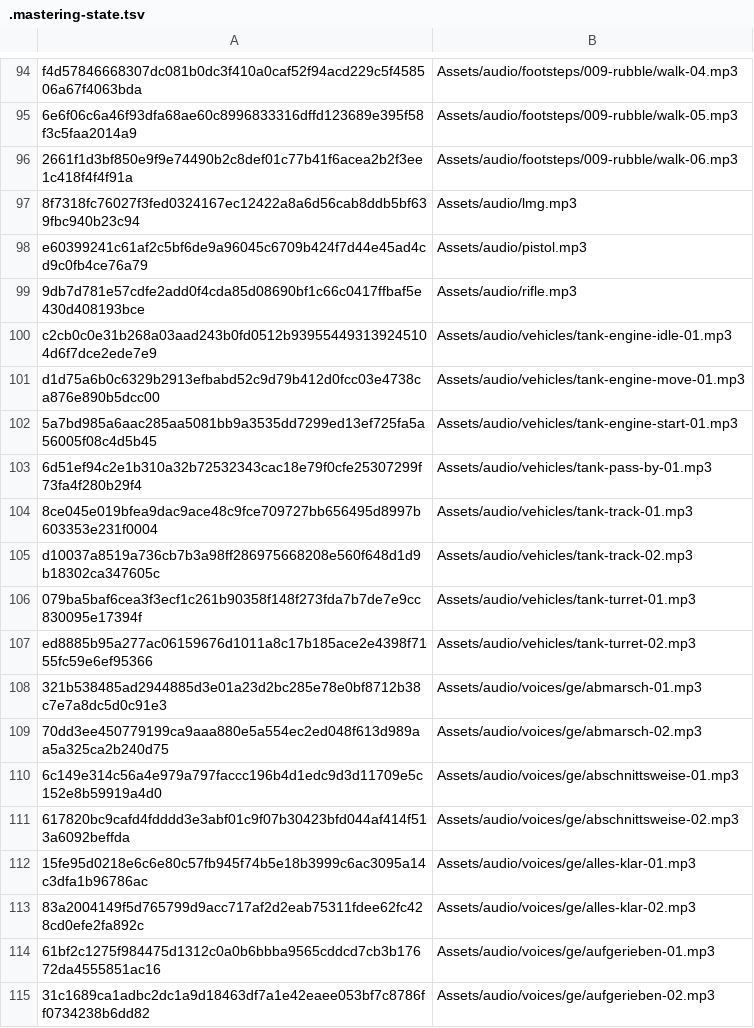
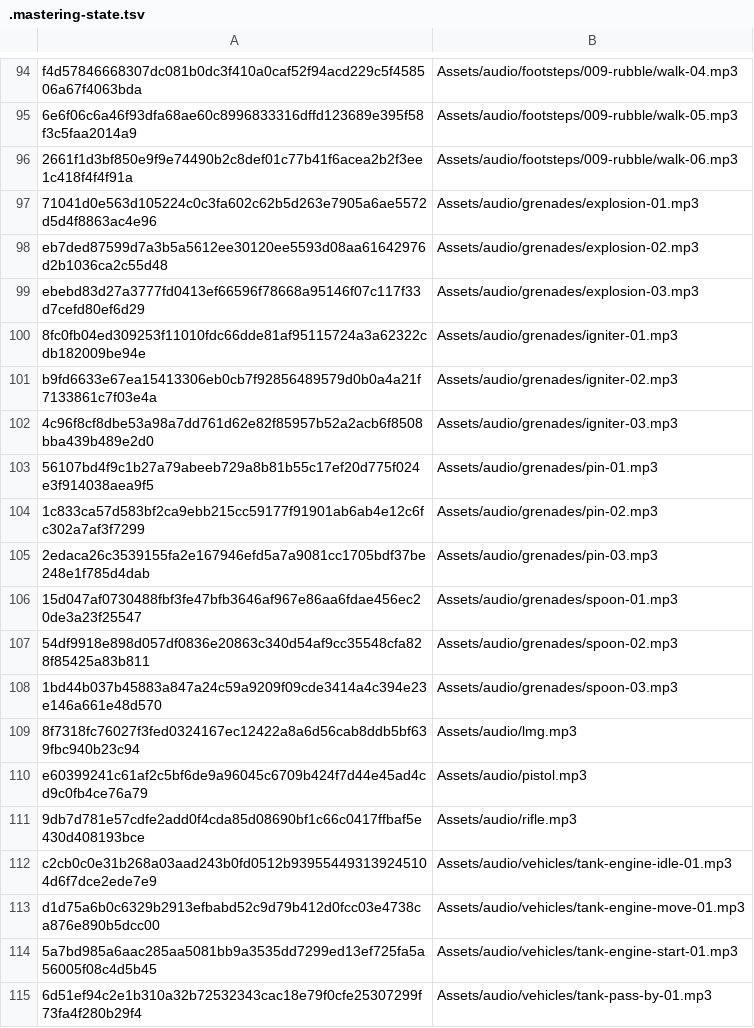
Before and after one commit to APPARANYX/grasstex, a TSV file: Assets/audio/.mastering-state.tsv, drawn as a sheet; only a part is shown, gaps mark what is left out; the shorter side is filled out with more unchanged rows.

Commit message:
Grenades: immersive arming/explosion audio and instant area-density fog (#452)
Merge fully tested grenade sounds, source mastering, louder runtime blast mix, and shader-based immediate area fog. Preserve deterministic simulation and independent audio/fog off flags.

```diff
--- a/Assets/audio/.mastering-state.tsv
+++ b/Assets/audio/.mastering-state.tsv
@@ -96,2 +96,14 @@ f4d57846668307dc081b0dc3f410a0caf52f94acd229c5f458506a67f4063bda	Assets/audio/fo
 2661f1d3bf850e9f9e74490b2c8def01c77b41f6acea2b2f3ee1c418f4f4f91a	Assets/audio/footsteps/009-rubble/walk-06.mp3
+71041d0e563d105224c0c3fa602c62b5d263e7905a6ae5572d5d4f8863ac4e96	Assets/audio/grenades/explosion-01.mp3
+eb7ded87599d7a3b5a5612ee30120ee5593d08aa61642976d2b1036ca2c55d48	Assets/audio/grenades/explosion-02.mp3
+ebebd83d27a3777fd0413ef66596f78668a95146f07c117f33d7cefd80ef6d29	Assets/audio/grenades/explosion-03.mp3
+8fc0fb04ed309253f11010fdc66dde81af95115724a3a62322cdb182009be94e	Assets/audio/grenades/igniter-01.mp3
+b9fd6633e67ea15413306eb0cb7f92856489579d0b0a4a21f7133861c7f03e4a	Assets/audio/grenades/igniter-02.mp3
+4c96f8cf8dbe53a98a7dd761d62e82f85957b52a2acb6f8508bba439b489e2d0	Assets/audio/grenades/igniter-03.mp3
+56107bd4f9c1b27a79abeeb729a8b81b55c17ef20d775f024e3f914038aea9f5	Assets/audio/grenades/pin-01.mp3
+1c833ca57d583bf2ca9ebb215cc59177f91901ab6ab4e12c6fc302a7af3f7299	Assets/audio/grenades/pin-02.mp3
+2edaca26c3539155fa2e167946efd5a7a9081cc1705bdf37be248e1f785d4dab	Assets/audio/grenades/pin-03.mp3
+15d047af0730488fbf3fe47bfb3646af967e86aa6fdae456ec20de3a23f25547	Assets/audio/grenades/spoon-01.mp3
+54df9918e898d057df0836e20863c340d54af9cc35548cfa828f85425a83b811	Assets/audio/grenades/spoon-02.mp3
+1bd44b037b45883a847a24c59a9209f09cde3414a4c394e23e146a661e48d570	Assets/audio/grenades/spoon-03.mp3
 8f7318fc76027f3fed0324167ec12422a8a6d56cab8ddb5bf639fbc940b23c94	Assets/audio/lmg.mp3
```
Also changed, not shown: 18 other files.
